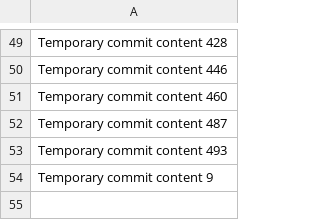
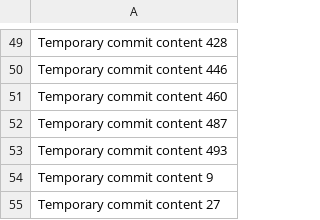
Before and after one commit to adullahiowode/skill, a CSV file: edt/data.csv, drawn as a sheet; only a part is shown, gaps mark what is left out; the diff names each change by its address in the sheet, - before the commit and + after, or states it on an @@ line.

```diff
--- a/edt/data.csv
+++ b/edt/data.csv
+row 55: Temporary commit content 27
```
